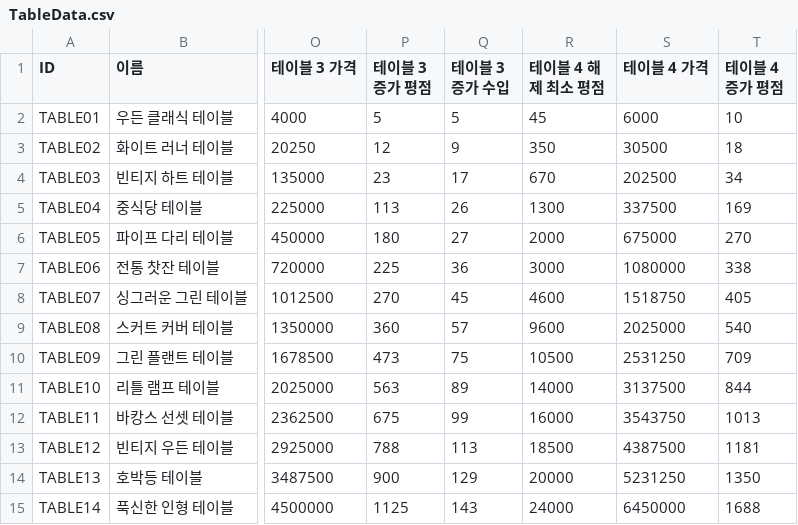
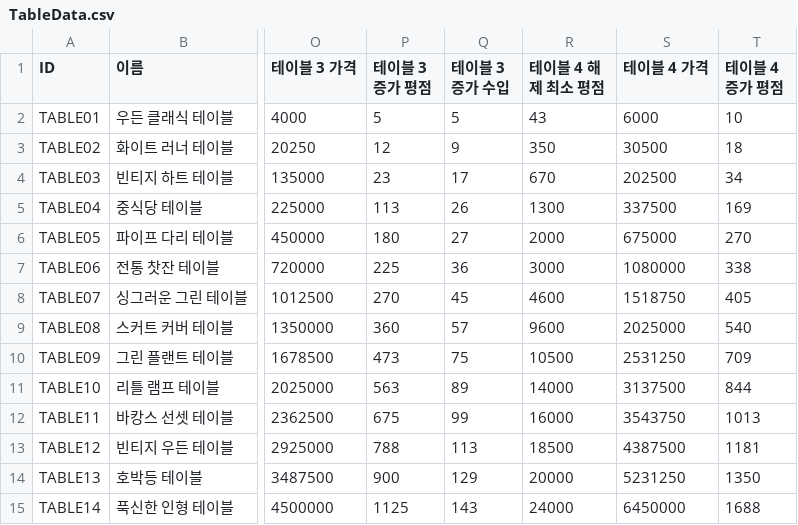
Before and after one commit to dlackdanr777/Panda_Restaurant, a CSV file: Assets/Resources/FurnitureData/CSVData/TableData.csv, drawn as a sheet; only a part is shown, gaps mark what is left out; the diff names each change by its address in the sheet, - before the commit and + after, or states it on an @@ line.

```diff
--- a/Assets/Resources/FurnitureData/CSVData/TableData.csv
+++ b/Assets/Resources/FurnitureData/CSVData/TableData.csv
-R2 (테이블 4 해제 최소 평점): 45
+R2 (테이블 4 해제 최소 평점): 43
```
Also changed, not shown: Assets/Resources/KitchenUtensilData/CSVData/CookerData.csv, 39 other files.
